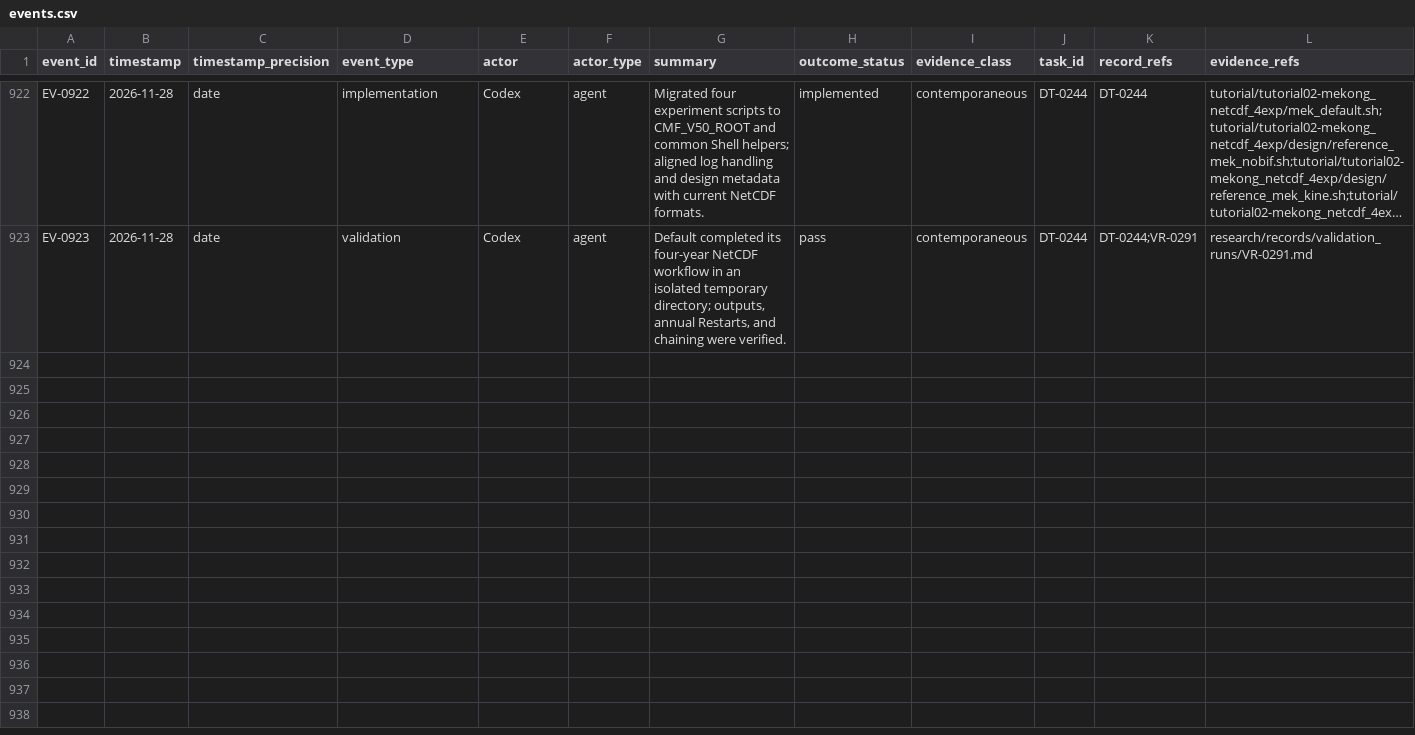
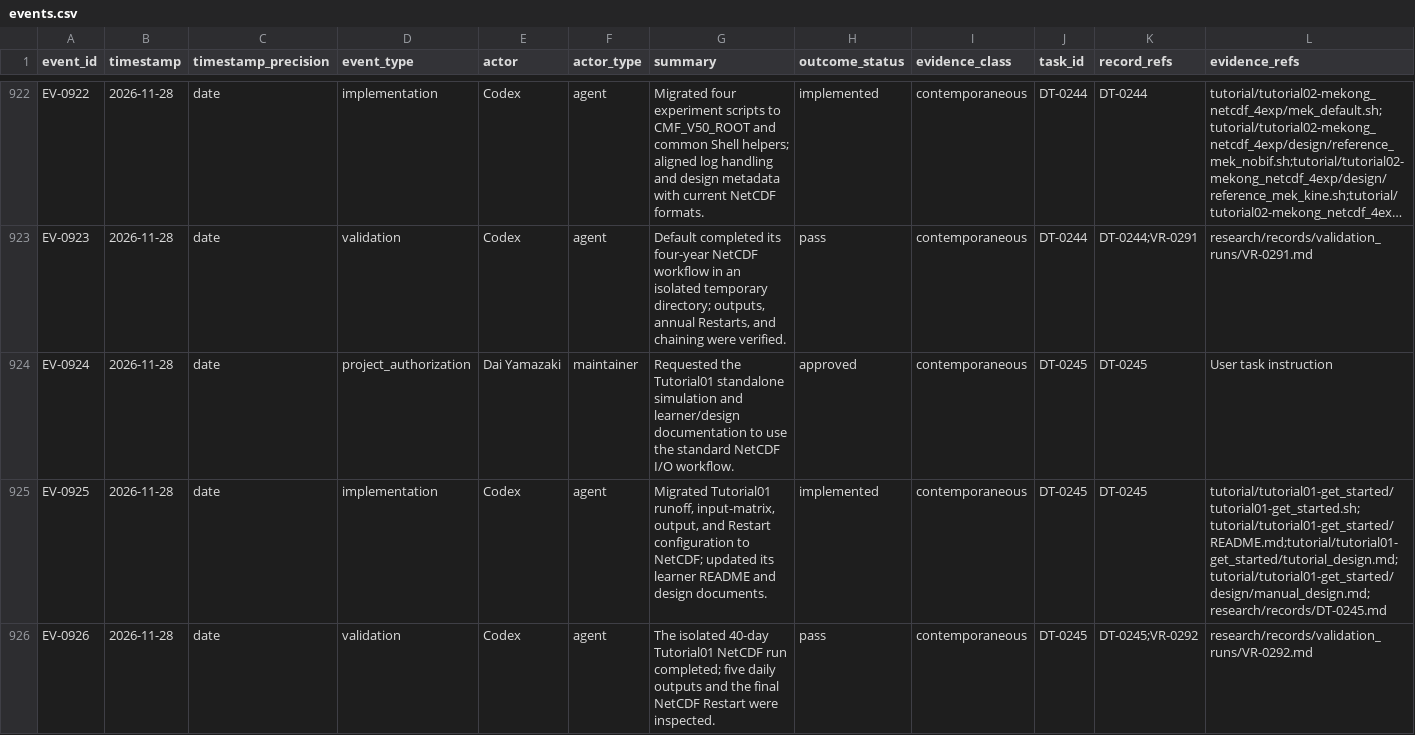
Before and after one commit to global-hydrodynamics/cmf_v5_beta, a CSV file: research/events.csv, drawn as a sheet; only a part is shown, gaps mark what is left out; long unchanged cells end in …; rows hold the shown columns only; the diff names each change by its address in the sheet, - before the commit and + after, or states it on an @@ line.

```diff
--- a/research/events.csv
+++ b/research/events.csv
+row 924: EV-0924 | 2026-11-28 | date | project_authorization | Dai Yamazaki | maintainer | Requested the Tutorial01 standalone simulation and learner/design documentation to use the standard NetCDF I/O workflow. | approved | contemporaneous | DT-0245 | DT-0245 | User task instruction
+row 925: EV-0925 | 2026-11-28 | date | implementation | Codex | agent | Migrated Tutorial01 runoff, input-matrix, output, and Restart configuration to NetCDF; updated its learner README and design documents. | implemented | contemporaneous | DT-0245 | DT-0245 | tutorial/tutorial01-get_started/tutorial01-get_started.sh;tutorial/tutorial01-get_started/README.md;tutorial/tutorial01-get_started/tutorial_design.md;tutorial/tutorial01-get_started/design/manual_design.md;research/records/DT-0245.md
+row 926: EV-0926 | 2026-11-28 | date | validation | Codex | agent | The isolated 40-day Tutorial01 NetCDF run completed; five daily outputs and the final NetCDF Restart were inspected. | pass | contemporaneous | DT-0245 | DT-0245;VR-0292 | research/records/validation_runs/VR-0292.md
```
Also changed, not shown: research/development_tasks.csv, research/validation_runs.csv, 2 other files.
